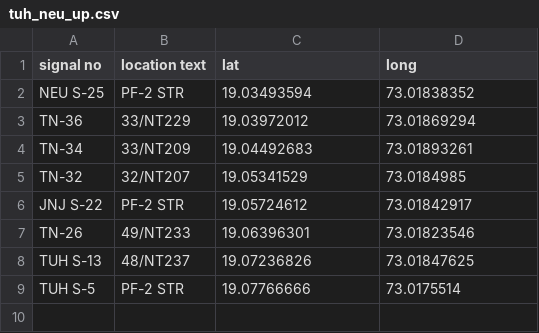
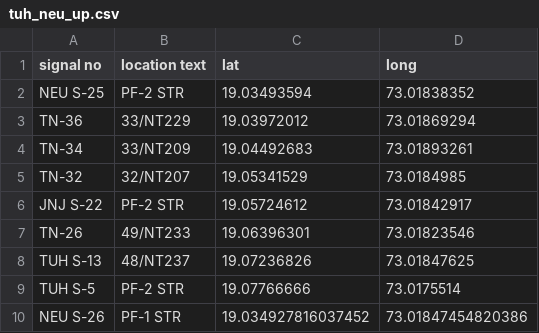
Before and after one commit to jaynair0405/bbtro, a CSV file: data/TNA_VSH/tuh_neu_up.csv, drawn as a sheet; the diff names each change by its address in the sheet, - before the commit and + after, or states it on an @@ line.

```diff
--- a/data/TNA_VSH/tuh_neu_up.csv
+++ b/data/TNA_VSH/tuh_neu_up.csv
+row 10: NEU S-26 | PF-1 STR | 19.034927816037452 | 73.01847454820386
```
Also changed, not shown: docs/signal_latlong_progress.csv, 2 other files.
